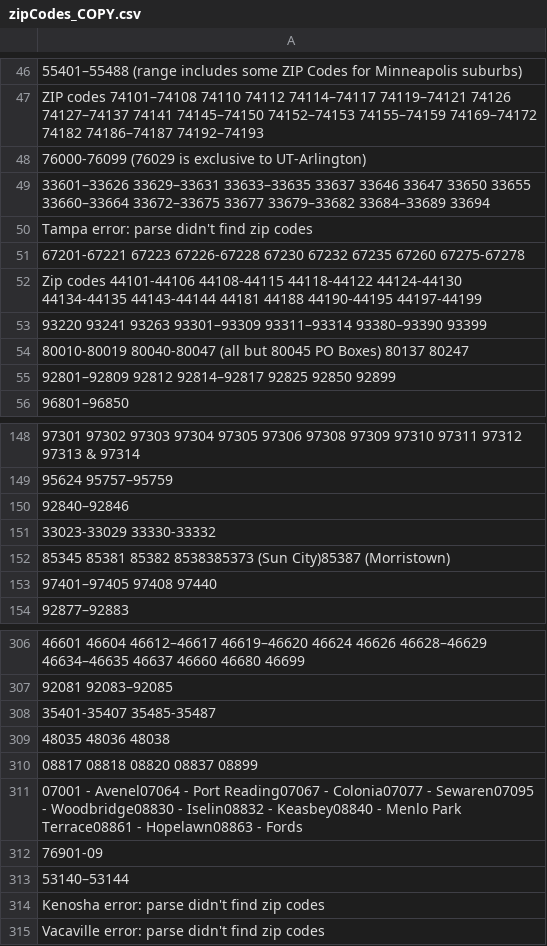
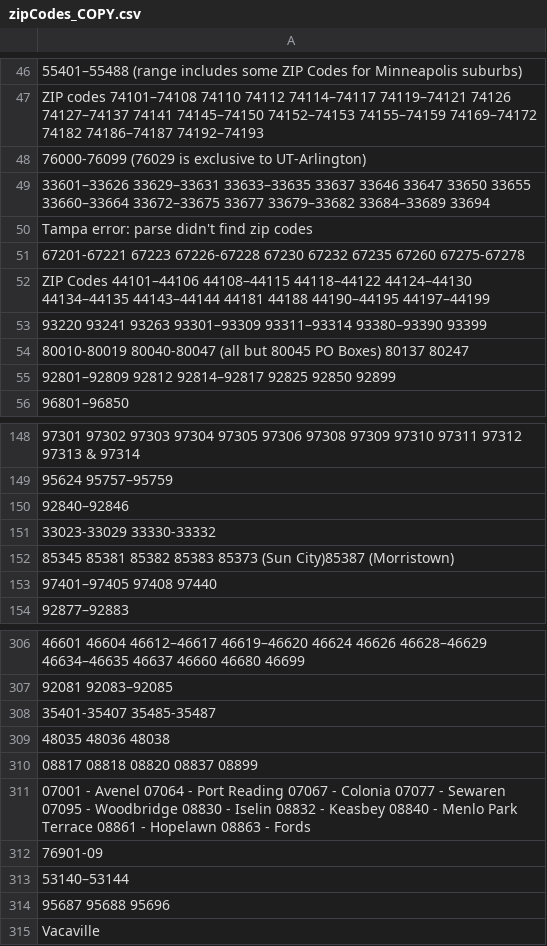
Before and after one commit to IbaProjects/TopUSCities, a CSV file: scraper/data/zipCodes_COPY.csv, drawn as a sheet; only a part is shown, gaps mark what is left out; the diff names each change by its address in the sheet, - before the commit and + after, or states it on an @@ line.

```diff
--- a/scraper/data/zipCodes_COPY.csv
+++ b/scraper/data/zipCodes_COPY.csv
-A52: Zip codes 44101-44106 44108-44115 44118-44122 44124-44130 44134-44135 44143-44144 44181 44188 44190-44195 44197-44199
+A52: ZIP Codes 44101–44106 44108–44115 44118–44122 44124–44130 44134–44135 44143–44144 44181 44188 44190–44195 44197–44199
-A152: …85381 85382 8538385373 (Sun City)85387…
+A152: …85381 85382 85383 85373 (Sun City)85387…
-A311: 07001 - Avenel07064 - Port Reading07067 - Colonia07077 - Sewaren07095 - Woodbridge08830 - Iselin08832 - Keasbey08840 - Menlo Park Terrace08861 - Hopelawn08863 - Fords
+A311: 07001 - Avenel 07064 - Port Reading 07067 - Colonia 07077 - Sewaren 07095 - Woodbridge 08830 - Iselin 08832 - Keasbey 08840 - Menlo Park Terrace 08861 - Hopelawn 08863 - Fords
-A314: Kenosha error: parse didn't find zip codes
+A314: 95687 95688 95696
-A315: Vacaville error: parse didn't find zip codes
+A315: Vacaville
```
Also changed, not shown: scraper/data/urlData_COPY.csv, scraper/data/wikiDataWithZipCodes_COPY.csv, 7 other files.
